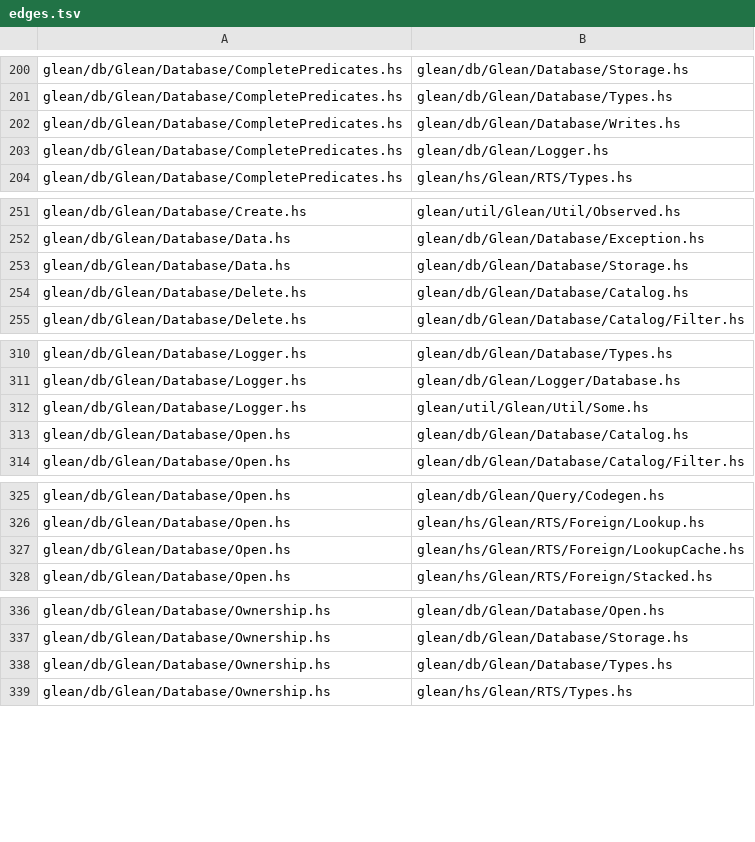
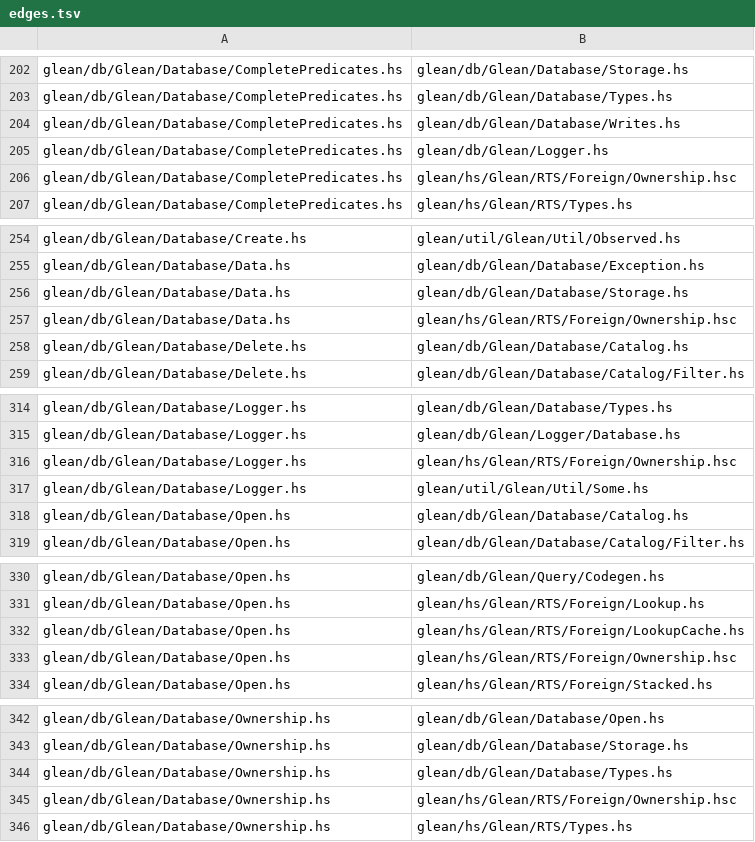
Before and after one commit to coreseekdev/Glean, a TSV file: migration/depmap/edges.tsv, drawn as a sheet; only a part is shown, gaps mark what is left out; the diff covers the shown part only; the diff names each change by its address in the sheet, - before the commit and + after, or states it on an @@ line.

Commit message:
migration: Step 1b fan-out — full gap inventory (132 rows, 100% site coverage)
- 4 classifier shards (ffi 24, stm 31, codeflow 15, protocol 32) + base 20
  + 11 group rows covering all 109 site files; 0 uncovered
- status: 125 confirmed / 7 unknown (each with TODO(port) + open question)
- shard findings folded in: Builder.hs path fix, Util/FFI.hs is hsthrift,
  dbShardWord second fingerprint consumer, Subst.empty CAF, haxl request
  shapes, lazy-IO true sites (7 of 38), retry-vs-fail taxonomy groups
- depmap: .hsc files added to unit set (386 units); Init.hsc/TestRunner ->
  glean-util (first-match-wins prefix fix); 33 crates 0 cycles restored
- manifest: 386 rows

```diff
--- a/migration/depmap/edges.tsv
+++ b/migration/depmap/edges.tsv
+row 206: glean/db/Glean/Database/CompletePredicates.hs | glean/hs/Glean/RTS/Foreign/Ownership.hsc
+row 257: glean/db/Glean/Database/Data.hs | glean/hs/Glean/RTS/Foreign/Ownership.hsc
+row 316: glean/db/Glean/Database/Logger.hs | glean/hs/Glean/RTS/Foreign/Ownership.hsc
+row 333: glean/db/Glean/Database/Open.hs | glean/hs/Glean/RTS/Foreign/Ownership.hsc
+row 345: glean/db/Glean/Database/Ownership.hs | glean/hs/Glean/RTS/Foreign/Ownership.hsc
```
Also changed, not shown: 36 added rows elsewhere in this file, migration/manifest.tsv, 9 other files.
